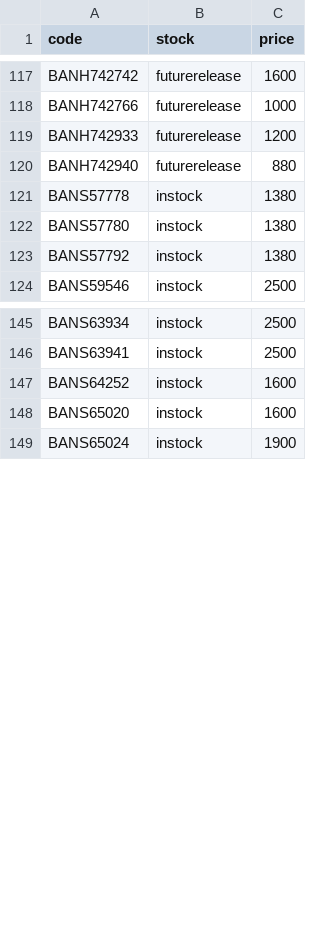
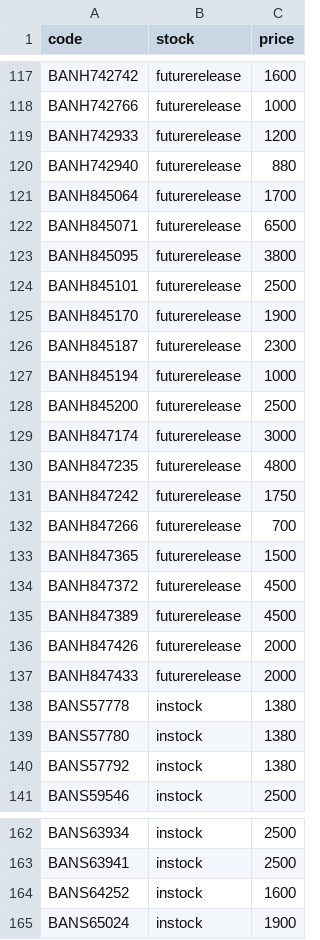
Before and after one commit to vktr107/hlj_price_tracker, a CSV file: saved.csv, drawn as a sheet; only a part is shown, gaps mark what is left out; removed rows and columns are numbered as before the commit, all else as after; the diff names each change by its address in the sheet, - before the commit and + after, or states it on an @@ line.

```diff
--- a/saved.csv
+++ b/saved.csv
+row 121: BANH845064 | futurerelease | 1700
+row 122: BANH845071 | futurerelease | 6500
+row 123: BANH845095 | futurerelease | 3800
+row 124: BANH845101 | futurerelease | 2500
+row 125: BANH845170 | futurerelease | 1900
+row 126: BANH845187 | futurerelease | 2300
+row 127: BANH845194 | futurerelease | 1000
+row 128: BANH845200 | futurerelease | 2500
+row 129: BANH847174 | futurerelease | 3000
+row 130: BANH847235 | futurerelease | 4800
+row 131: BANH847242 | futurerelease | 1750
+row 132: BANH847266 | futurerelease | 700
+row 133: BANH847365 | futurerelease | 1500
+row 134: BANH847372 | futurerelease | 4500
+row 135: BANH847389 | futurerelease | 4500
+row 136: BANH847426 | futurerelease | 2000
+row 137: BANH847433 | futurerelease | 2000
-row 148: BANS65020 | instock | 1600
```
